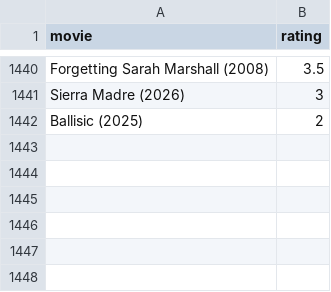
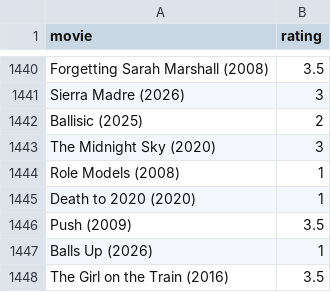
Before and after one commit to burakbayramli/kod, a CSV file: movpicks.csv, drawn as a sheet; only a part is shown, gaps mark what is left out; the diff names each change by its address in the sheet, - before the commit and + after, or states it on an @@ line.

```diff
--- a/movpicks.csv
+++ b/movpicks.csv
+row 1443: The Midnight Sky (2020) | 3
+row 1444: Role Models (2008) | 1
+row 1445: Death to 2020 (2020) | 1
+row 1446: Push (2009) | 3.5
+row 1447: Balls Up (2026) | 1
+row 1448: The Girl on the Train (2016) | 3.5
```
Also changed, not shown: 2 other files.
